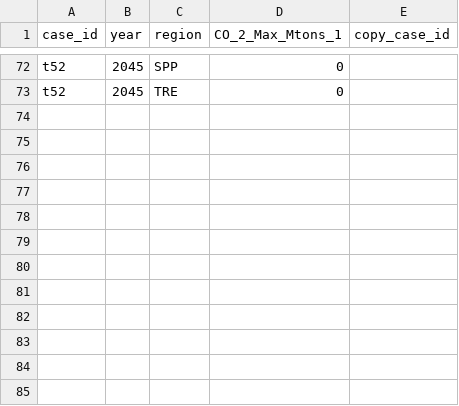
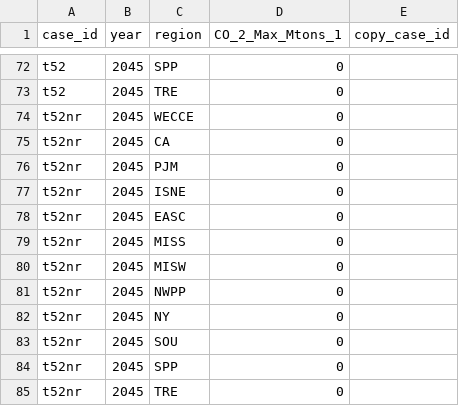
Before and after one commit to gmantegna/Real_Conus_Aggs, a CSV file: CONUS_extra_inputs/conus_rps_ces_emission_limits_12.csv, drawn as a sheet; only a part is shown, gaps mark what is left out.

```diff
--- a/CONUS_extra_inputs/conus_rps_ces_emission_limits_12.csv
+++ b/CONUS_extra_inputs/conus_rps_ces_emission_limits_12.csv
@@ -73 +73,13 @@ t52,2045,SPP,0,
 t52,2045,TRE,0,
+t52nr,2045,WECCE,0,
+t52nr,2045,CA,0,
+t52nr,2045,PJM,0,
+t52nr,2045,ISNE,0,
+t52nr,2045,EASC,0,
+t52nr,2045,MISS,0,
+t52nr,2045,MISW,0,
+t52nr,2045,NWPP,0,
+t52nr,2045,NY,0,
+t52nr,2045,SOU,0,
+t52nr,2045,SPP,0,
+t52nr,2045,TRE,0,
```
Also changed, not shown: CONUS_extra_inputs/conus_rps_ces_emission_limits_17.csv, CONUS_extra_inputs/conus_rps_ces_emission_limits_22.csv, 11 other files.
